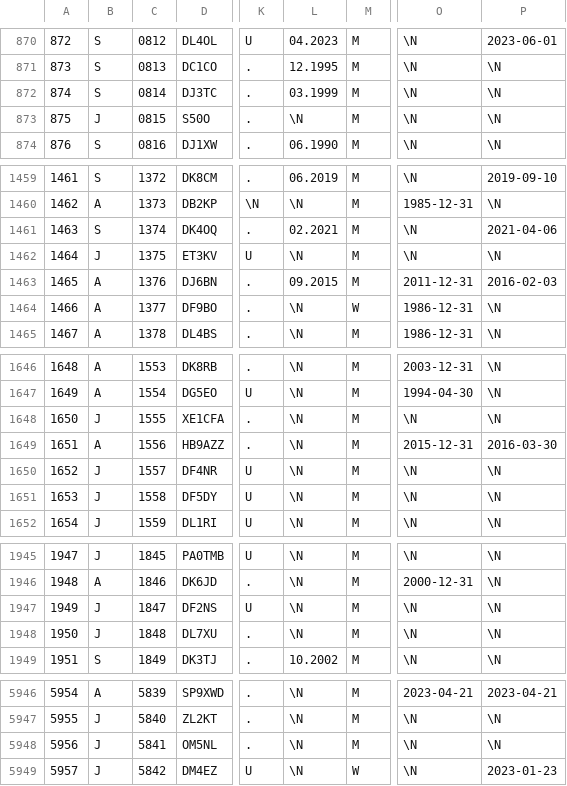
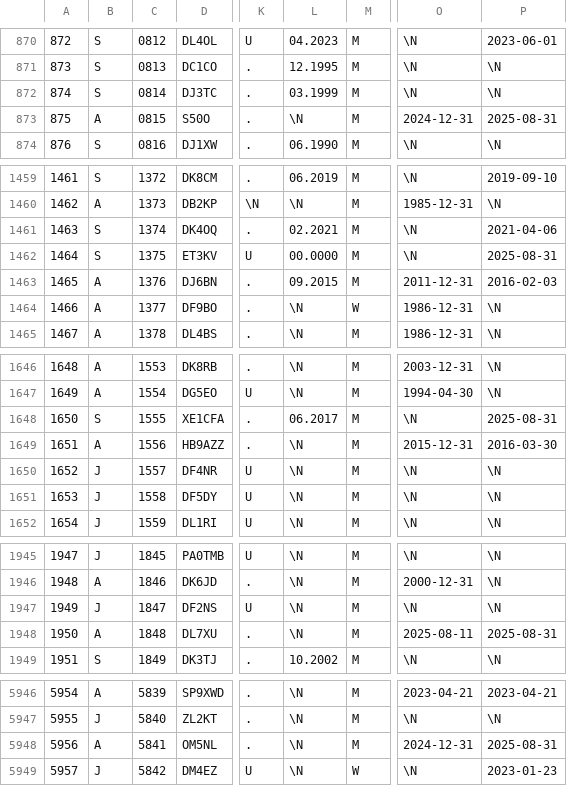
Before and after one commit to bjornekelund/dxlog, a CSV file: dig/DIGLISTE.csv, drawn as a sheet; only a part is shown, gaps mark what is left out; the diff covers the shown part only; the diff names each change by its address in the sheet, - before the commit and + after, or states it on an @@ line.

```diff
--- a/dig/DIGLISTE.csv
+++ b/dig/DIGLISTE.csv
-B873: J
+B873: A
-O873: \N
+O873: 2024-12-31
-P873: \N
+P873: 2025-08-31
-B1462: J
+B1462: S
-L1462: \N
+L1462: 00.0000
-P1462: \N
+P1462: 2025-08-31
-B1648: J
+B1648: S
-L1648: \N
+L1648: 06.2017
-P1648: \N
+P1648: 2025-08-31
-B1948: J
+B1948: A
-O1948: \N
+O1948: 2025-08-11
-P1948: \N
+P1948: 2025-08-31
-B5948: J
+B5948: A
-O5948: \N
+O5948: 2024-12-31
-P5948: \N
+P5948: 2025-08-31
```
Also changed, not shown: 1 added row and 52 edited cells elsewhere in this file, 19 other files.
